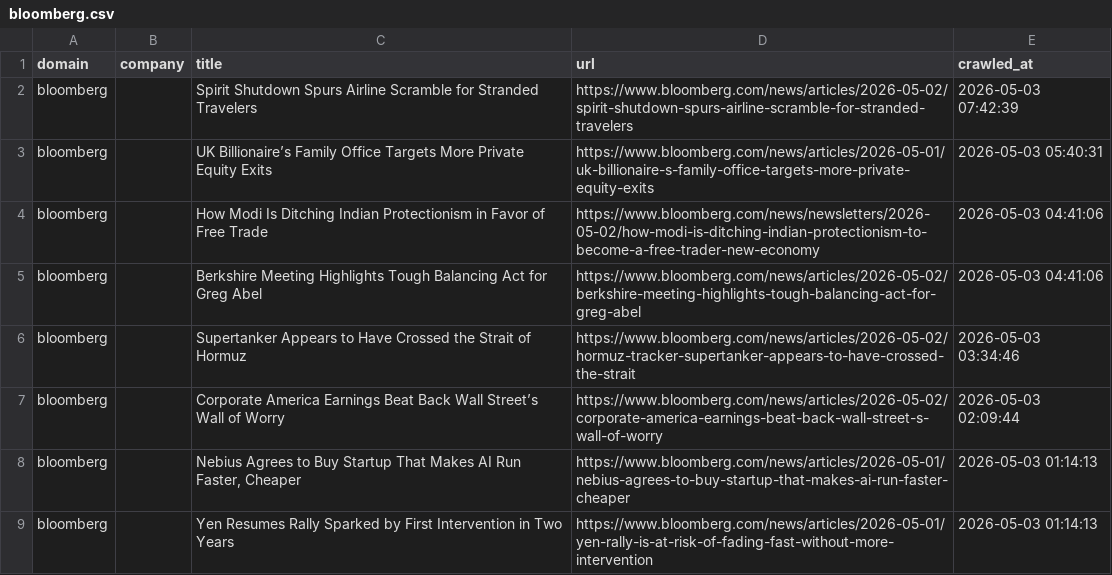
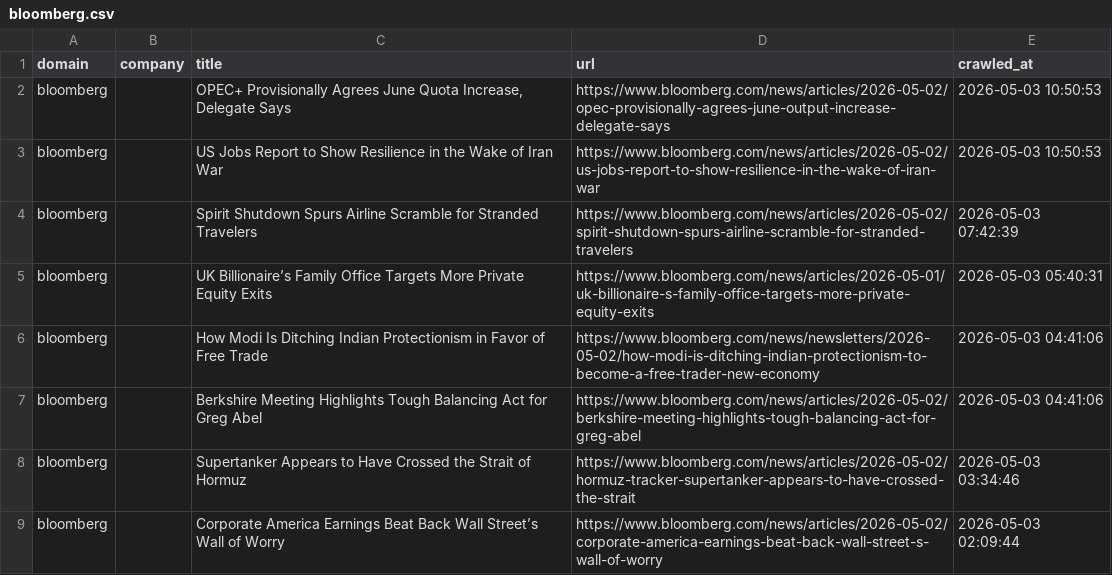
Before and after one commit to levelupup/news_crawler, a CSV file: data/bloomberg.csv, drawn as a sheet; only a part is shown; the shorter side is filled out with more unchanged rows.

```diff
--- a/data/bloomberg.csv
+++ b/data/bloomberg.csv
@@ -1,2 +1,4 @@
 domain,company,title,url,crawled_at
+bloomberg,,"OPEC+ Provisionally Agrees June Quota Increase, Delegate Says",https://www.bloomberg.com/news/articles/2026-05-02/opec-provisionally-agrees-june-output-increase-delegate-says,2026-05-03 10:50:53
+bloomberg,,US Jobs Report to Show Resilience in the Wake of Iran War,https://www.bloomberg.com/news/articles/2026-05-02/us-jobs-report-to-show-resilience-in-the-wake-of-iran-war,2026-05-03 10:50:53
 bloomberg,,Spirit Shutdown Spurs Airline Scramble for Stranded Travelers,https://www.bloomberg.com/news/articles/2026-05-02/spirit-shutdown-spurs-airline-scramble-for-stranded-travelers,2026-05-03 07:42:39
```
Also changed, not shown: data/ifeng.csv, data/livemint.csv, 17 other files.
